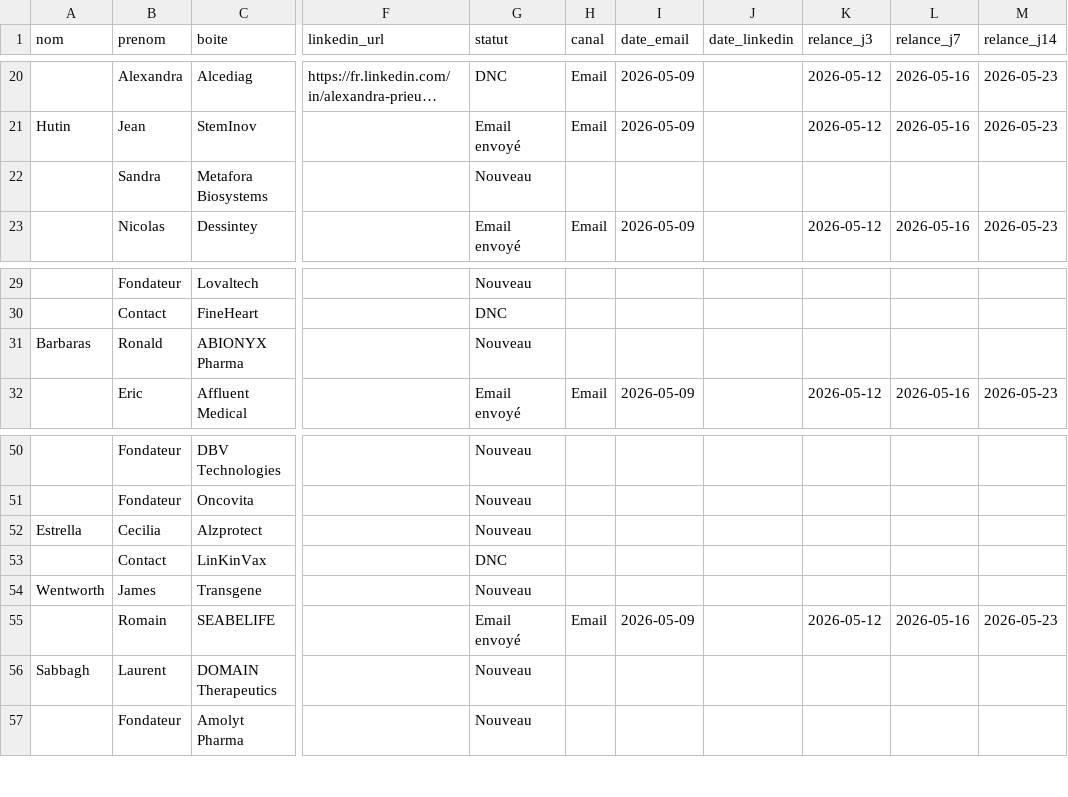
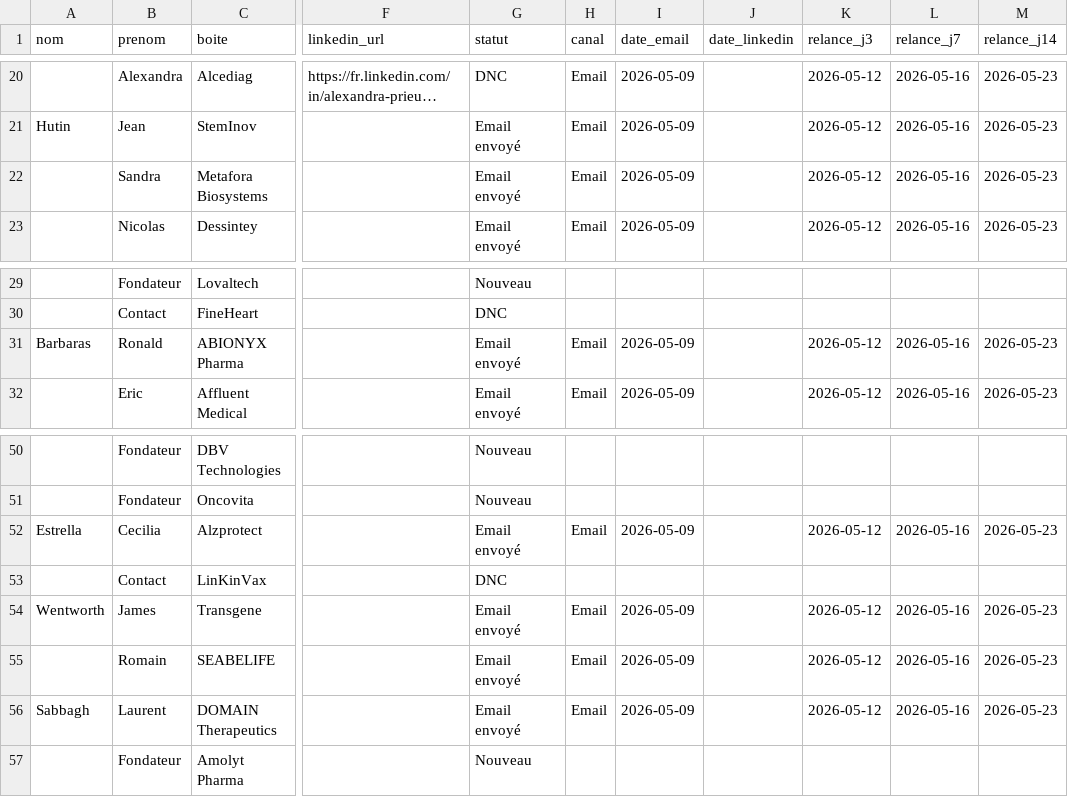
Before and after one commit to calcium-wq/prospecting, a CSV file: data/leads.csv, drawn as a sheet; only a part is shown, gaps mark what is left out; long unchanged cells end in …; the diff names each change by its address in the sheet, - before the commit and + after, or states it on an @@ line.

Commit message:
data:

```diff
--- a/data/leads.csv
+++ b/data/leads.csv
-G22 (statut): Nouveau
+G22 (statut): Email envoyé
-H22 (canal): (empty)
+H22 (canal): Email
-I22 (date_email): (empty)
+I22 (date_email): 2026-05-09
-K22 (relance_j3): (empty)
+K22 (relance_j3): 2026-05-12
-L22 (relance_j7): (empty)
+L22 (relance_j7): 2026-05-16
-M22 (relance_j14): (empty)
+M22 (relance_j14): 2026-05-23
-G31 (statut): Nouveau
+G31 (statut): Email envoyé
-H31 (canal): (empty)
+H31 (canal): Email
-I31 (date_email): (empty)
+I31 (date_email): 2026-05-09
-K31 (relance_j3): (empty)
+K31 (relance_j3): 2026-05-12
-L31 (relance_j7): (empty)
+L31 (relance_j7): 2026-05-16
-M31 (relance_j14): (empty)
+M31 (relance_j14): 2026-05-23
-G52 (statut): Nouveau
+G52 (statut): Email envoyé
-H52 (canal): (empty)
+H52 (canal): Email
-I52 (date_email): (empty)
+I52 (date_email): 2026-05-09
-K52 (relance_j3): (empty)
+K52 (relance_j3): 2026-05-12
-L52 (relance_j7): (empty)
+L52 (relance_j7): 2026-05-16
-M52 (relance_j14): (empty)
+M52 (relance_j14): 2026-05-23
-G54 (statut): Nouveau
+G54 (statut): Email envoyé
-H54 (canal): (empty)
+H54 (canal): Email
-I54 (date_email): (empty)
+I54 (date_email): 2026-05-09
-K54 (relance_j3): (empty)
+K54 (relance_j3): 2026-05-12
-L54 (relance_j7): (empty)
+L54 (relance_j7): 2026-05-16
-M54 (relance_j14): (empty)
+M54 (relance_j14): 2026-05-23
-G56 (statut): Nouveau
+G56 (statut): Email envoyé
-H56 (canal): (empty)
+H56 (canal): Email
-I56 (date_email): (empty)
+I56 (date_email): 2026-05-09
-K56 (relance_j3): (empty)
+K56 (relance_j3): 2026-05-12
-L56 (relance_j7): (empty)
+L56 (relance_j7): 2026-05-16
-M56 (relance_j14): (empty)
+M56 (relance_j14): 2026-05-23
```
